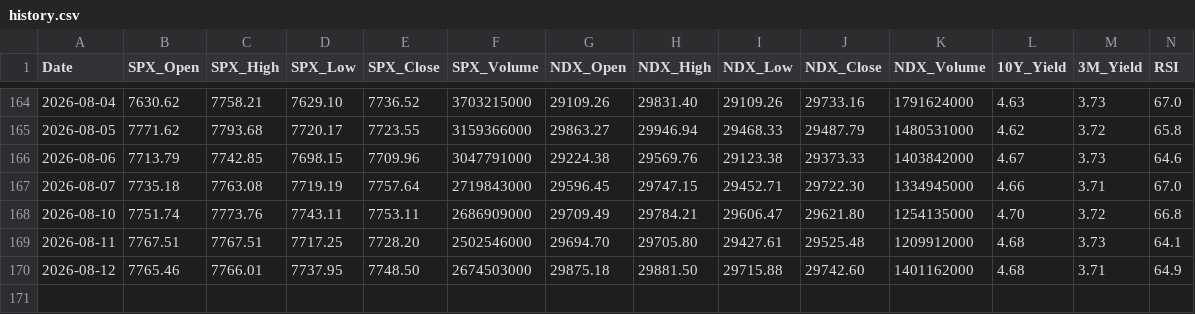
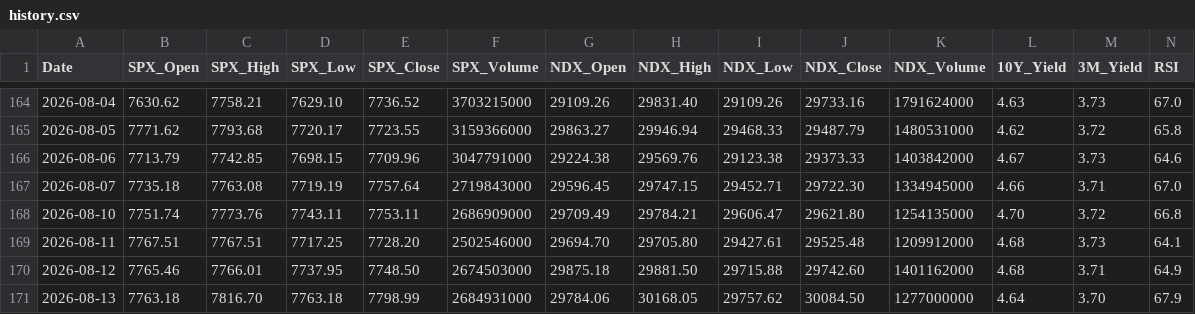
Before and after one commit to y297374507/daily-stock-bot, a CSV file: data/history.csv, drawn as a sheet; only a part is shown, gaps mark what is left out; rows hold the shown columns only; the diff names each change by its address in the sheet, - before the commit and + after, or states it on an @@ line.

```diff
--- a/data/history.csv
+++ b/data/history.csv
+row 171: 2026-08-13 | 7763.18 | 7816.70 | 7763.18 | 7798.99 | 2684931000 | 29784.06 | 30168.05 | 29757.62 | 30084.50 | 1277000000 | 4.64 | 3.70 | 67.9
```
